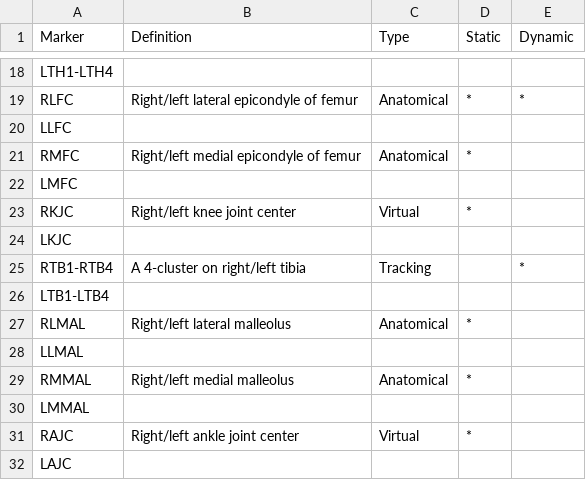
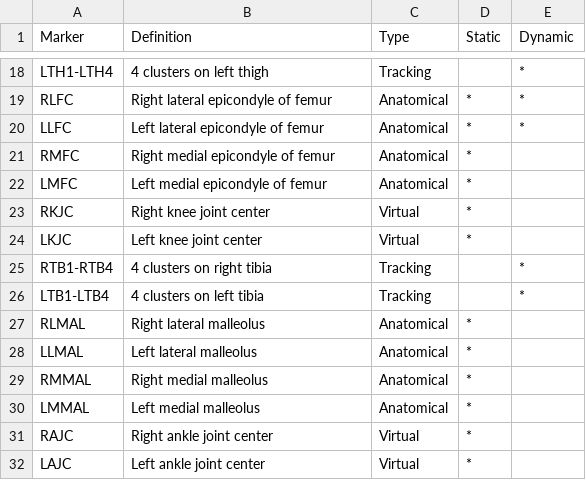
Before and after one commit to mrrezaie/Qualisys_OpenSim, a CSV file: Templates/Markerset.csv, drawn as a sheet; only a part is shown, gaps mark what is left out; the diff covers the shown part only; the diff names each change by its address in the sheet, - before the commit and + after, or states it on an @@ line.

```diff
--- a/Templates/Markerset.csv
+++ b/Templates/Markerset.csv
-B18 (Definition): (empty)
+B18 (Definition): 4 clusters on left thigh
-C18 (Type): (empty)
+C18 (Type): Tracking
-E18 (Dynamic): (empty)
+E18 (Dynamic): *
-B19 (Definition): Right/left lateral epicondyle of femur
+B19 (Definition): Right lateral epicondyle of femur
-B20 (Definition): (empty)
+B20 (Definition): Left lateral epicondyle of femur
-C20 (Type): (empty)
+C20 (Type): Anatomical
-D20 (Static): (empty)
+D20 (Static): *
-E20 (Dynamic): (empty)
+E20 (Dynamic): *
-B21 (Definition): Right/left medial epicondyle of femur
+B21 (Definition): Right medial epicondyle of femur
-B22 (Definition): (empty)
+B22 (Definition): Left medial epicondyle of femur
-C22 (Type): (empty)
+C22 (Type): Anatomical
-D22 (Static): (empty)
+D22 (Static): *
-B23 (Definition): Right/left knee joint center
+B23 (Definition): Right knee joint center
-B24 (Definition): (empty)
+B24 (Definition): Left knee joint center
-C24 (Type): (empty)
+C24 (Type): Virtual
-D24 (Static): (empty)
+D24 (Static): *
-B25 (Definition): A 4-cluster on right/left tibia
+B25 (Definition): 4 clusters on right tibia
-B26 (Definition): (empty)
+B26 (Definition): 4 clusters on left tibia
-C26 (Type): (empty)
+C26 (Type): Tracking
-E26 (Dynamic): (empty)
+E26 (Dynamic): *
-B27 (Definition): Right/left lateral malleolus
+B27 (Definition): Right lateral malleolus
-B28 (Definition): (empty)
+B28 (Definition): Left lateral malleolus
-C28 (Type): (empty)
+C28 (Type): Anatomical
-D28 (Static): (empty)
+D28 (Static): *
-B29 (Definition): Right/left medial malleolus
+B29 (Definition): Right medial malleolus
-B30 (Definition): (empty)
+B30 (Definition): Left medial malleolus
-C30 (Type): (empty)
+C30 (Type): Anatomical
-D30 (Static): (empty)
+D30 (Static): *
-B31 (Definition): Right/left ankle joint center
+B31 (Definition): Right ankle joint center
-B32 (Definition): (empty)
+B32 (Definition): Left ankle joint center
-C32 (Type): (empty)
+C32 (Type): Virtual
-D32 (Static): (empty)
+D32 (Static): *
```
Also changed, not shown: 2 removed rows and 45 edited cells elsewhere in this file, 1 other file.
